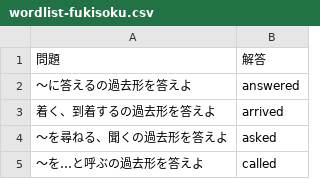
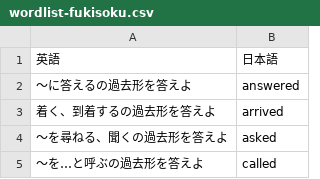
Before and after one commit to kohiramotonetz-create/student-app, a CSV file: public/wordlist-fukisoku.csv, drawn as a sheet; only a part is shown; removed rows and columns are numbered as before the commit, all else as after; the diff names each change by its address in the sheet, - before the commit and + after, or states it on an @@ line.

Commit message:
修正２１

```diff
--- a/public/wordlist-fukisoku.csv
+++ b/public/wordlist-fukisoku.csv
-row 1: 問題 | 解答
+row 1: 英語 | 日本語
```
